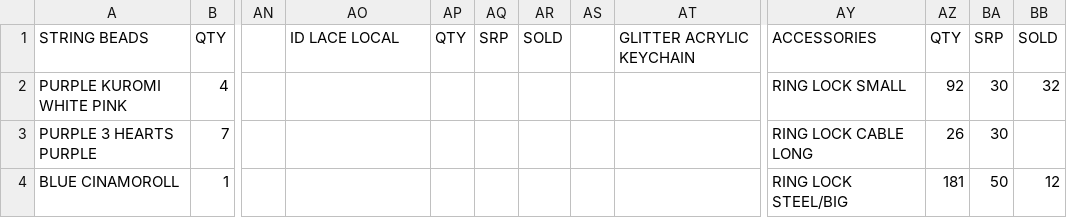
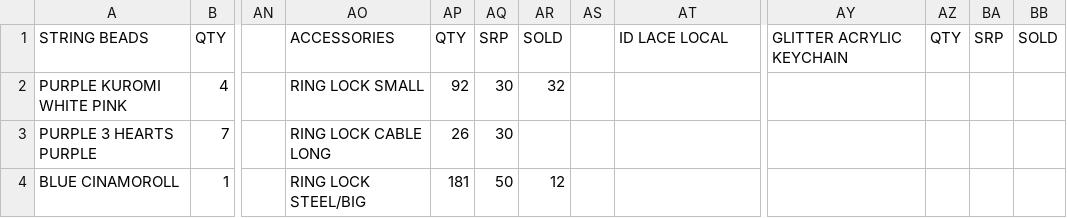
Before and after one commit to Paulooo03/minimallyU, a CSV file: app/src/main/assets/inventory.csv, drawn as a sheet; only a part is shown, gaps mark what is left out; the diff names each change by its address in the sheet, - before the commit and + after, or states it on an @@ line.

Commit message:
Fixed formatting issues on inventory file export

```diff
--- a/app/src/main/assets/inventory.csv
+++ b/app/src/main/assets/inventory.csv
-AO1: ID LACE LOCAL
+AO1: ACCESSORIES
-AT1: GLITTER ACRYLIC KEYCHAIN
+AT1: ID LACE LOCAL
-AY1: ACCESSORIES
+AY1: GLITTER ACRYLIC KEYCHAIN
-AO2: (empty)
+AO2: RING LOCK SMALL
-AP2: (empty)
+AP2: 92
-AQ2:AQ3: (empty)
+AQ2:AQ3: 30
-AR2: (empty)
+AR2: 32
-AY2: RING LOCK SMALL
+AY2: (empty)
-AZ2: 92
+AZ2: (empty)
-BA2:BA3: 30
+BA2:BA3: (empty)
-BB2: 32
+BB2: (empty)
-AO3: (empty)
+AO3: RING LOCK CABLE LONG
-AP3: (empty)
+AP3: 26
-AY3: RING LOCK CABLE LONG
+AY3: (empty)
-AZ3: 26
+AZ3: (empty)
-AO4: (empty)
+AO4: RING LOCK STEEL/BIG
-AP4: (empty)
+AP4: 181
-AQ4: (empty)
+AQ4: 50
-AR4: (empty)
+AR4: 12
-AY4: RING LOCK STEEL/BIG
+AY4: (empty)
-AZ4: 181
+AZ4: (empty)
-BA4: 50
+BA4: (empty)
-BB4: 12
+BB4: (empty)
```
Also changed, not shown: 2 other files.
